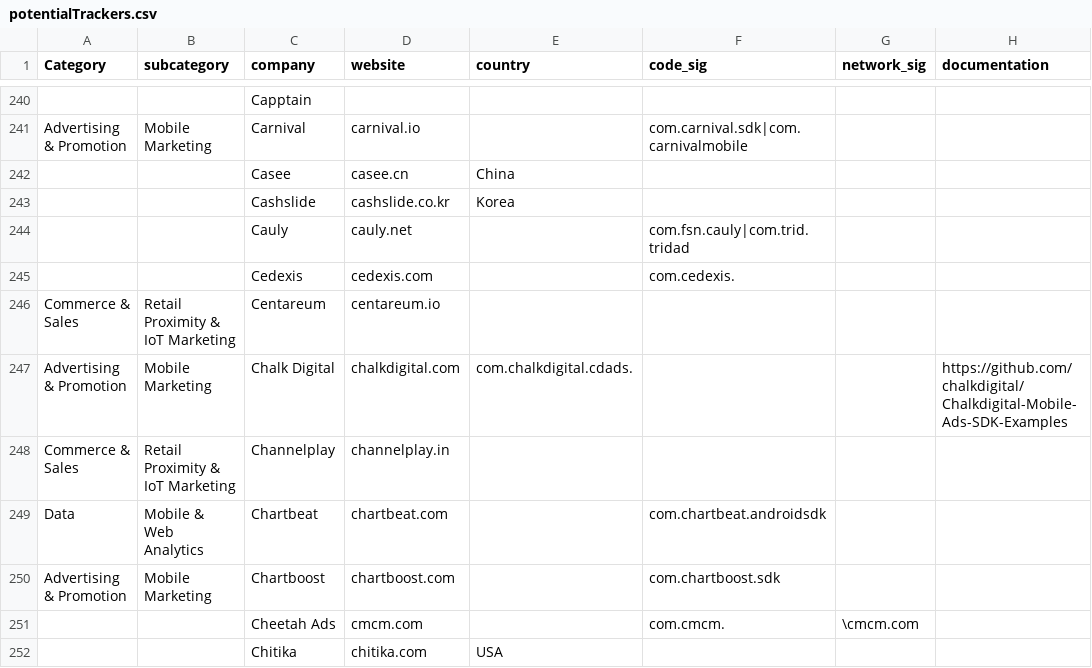
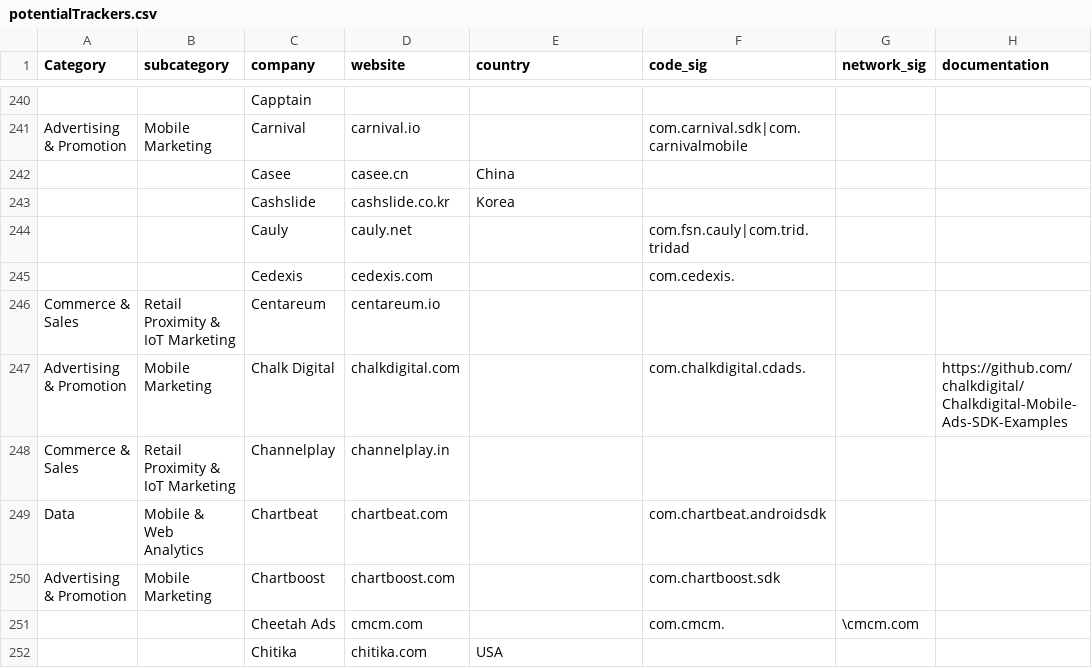
Before and after one commit to jawz101/potentialTrackers, a CSV file: potentialTrackers.csv, drawn as a sheet; only a part is shown, gaps mark what is left out; the diff names each change by its address in the sheet, - before the commit and + after, or states it on an @@ line.

Commit message:
Update potentialTrackers.csv

```diff
--- a/potentialTrackers.csv
+++ b/potentialTrackers.csv
-E247 (country): com.chalkdigital.cdads.
+E247 (country): (empty)
-F247 (code_sig): (empty)
+F247 (code_sig): com.chalkdigital.cdads.
```
